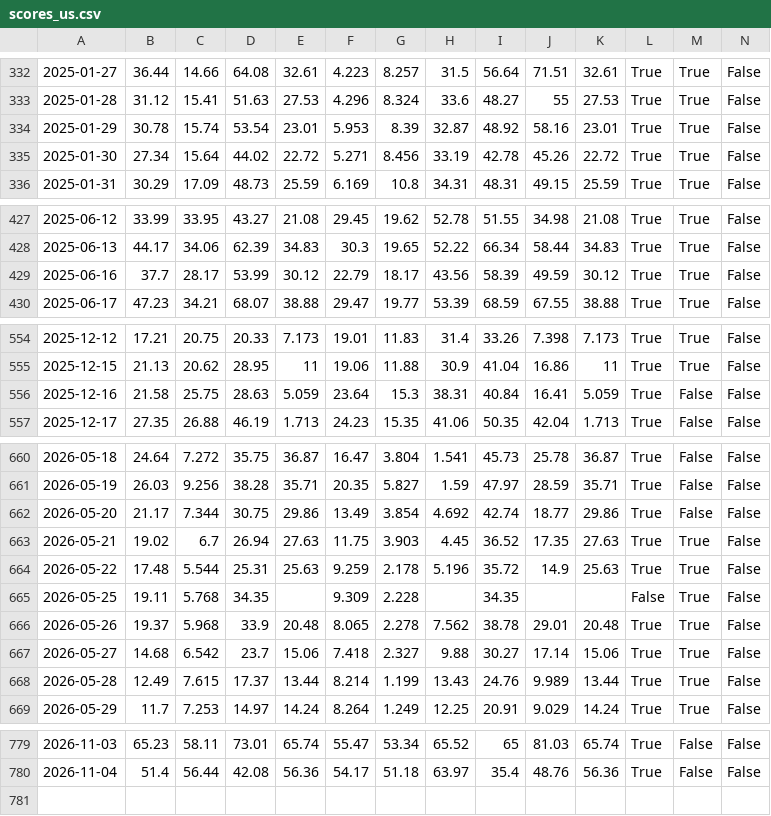
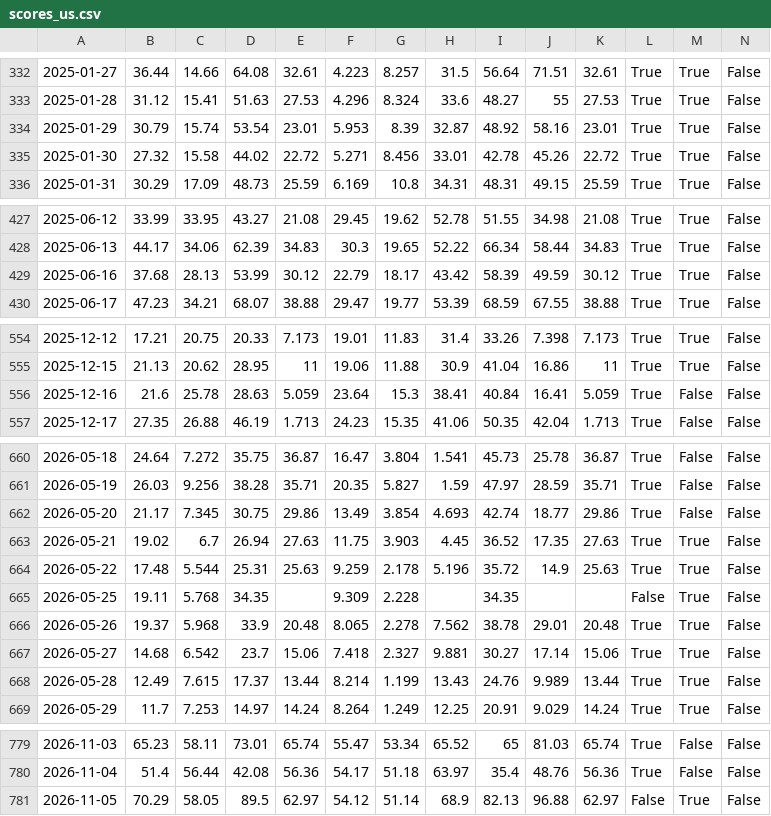
Before and after one commit to awantw1984dot/panic-index, a CSV file: data/scores_us.csv, drawn as a sheet; only a part is shown, gaps mark what is left out; rows hold the shown columns only; the diff covers the shown part only; the diff names each change by its address in the sheet, - before the commit and + after, or states it on an @@ line.

```diff
--- a/data/scores_us.csv
+++ b/data/scores_us.csv
-B334: 30.78
+B334: 30.79
-B335: 27.34
+B335: 27.32
-C335: 15.64
+C335: 15.58
-H335: 33.19
+H335: 33.01
-B429: 37.7
+B429: 37.68
-C429: 28.17
+C429: 28.13
-H429: 43.56
+H429: 43.42
-B556: 21.58
+B556: 21.6
-C556: 25.75
+C556: 25.78
-H556: 38.31
+H556: 38.41
-C662: 7.344
+C662: 7.345
-H662: 4.692
+H662: 4.693
-H667: 9.88
+H667: 9.881
+row 781: 2026-11-05 | 70.29 | 58.05 | 89.5 | 62.97 | 54.12 | 51.14 | 68.9 | 82.13 | 96.88 | 62.97 | False | True | False
```
Also changed, not shown: 6 edited cells elsewhere in this file, data/lights_tw.csv, 2 other files.
